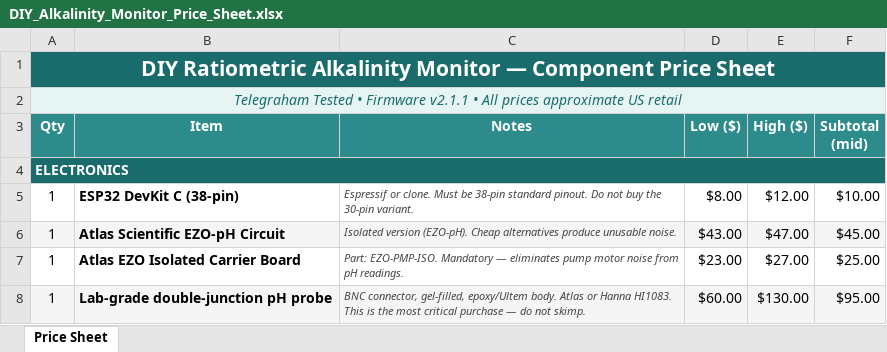
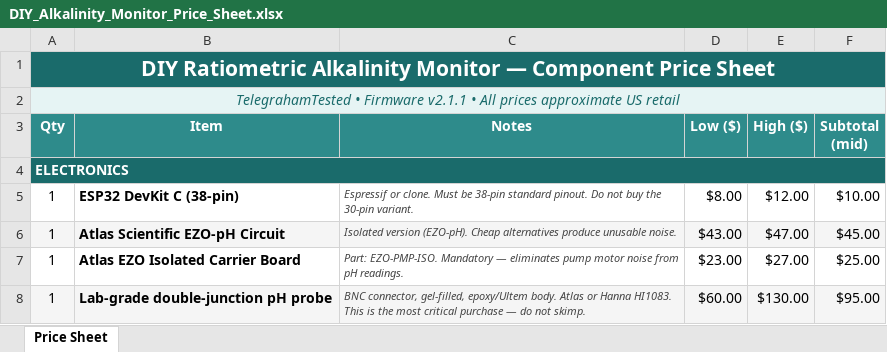
Before and after one commit to nottelegraham/AlkTrack, an Excel workbook: DIY_Alkalinity_Monitor_Price_Sheet.xlsx, sheet Price Sheet, drawn as a sheet; only a part is shown; values as stored, in another font and other column widths than the file's, no borders; the diff names each change by its address in the sheet, - before the commit and + after, or states it on an @@ line.

```diff
--- a/DIY_Alkalinity_Monitor_Price_Sheet.xlsx (sheet Price Sheet)
+++ b/DIY_Alkalinity_Monitor_Price_Sheet.xlsx (sheet Price Sheet)
-A2 (Qty): Telegraham Tested • Firmware…
+A2 (Qty): TelegrahamTested • Firmware…
```
Also changed, not shown: 7 other files.
